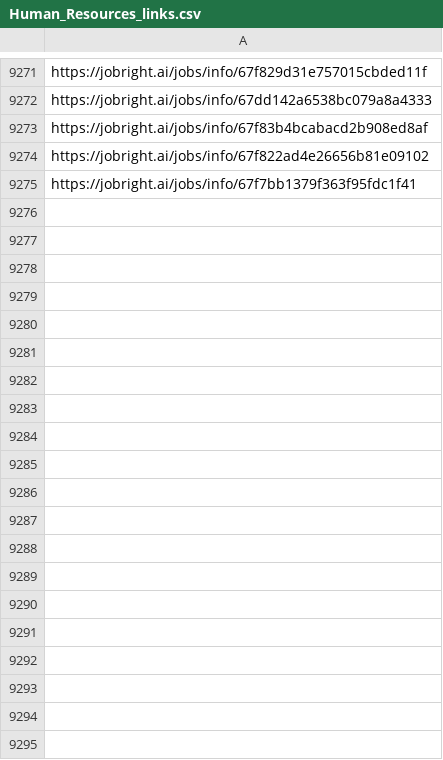
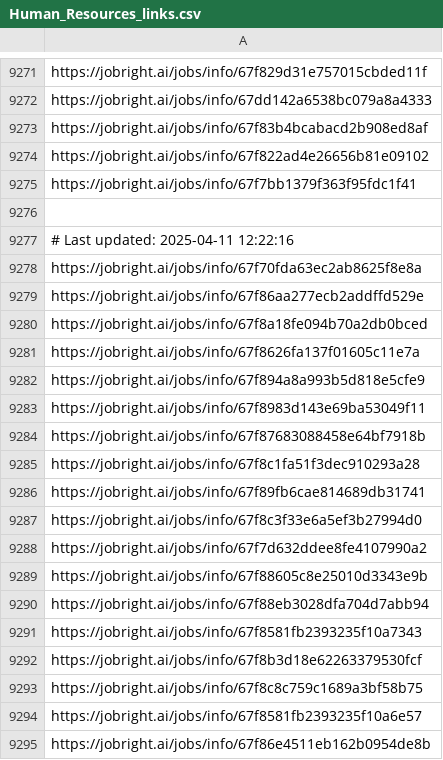
Before and after one commit to Pradeepsingh61/job_DE1, a CSV file: Human_Resources_links.csv, drawn as a sheet; only a part is shown, gaps mark what is left out; the diff covers the shown part only.

```diff
--- a/Human_Resources_links.csv
+++ b/Human_Resources_links.csv
@@ -9286 +9286,21 @@ https://jobright.ai/jobs/info/67f822ad4e26656b81e09102
 https://jobright.ai/jobs/info/67f7bb1379f363f95fdc1f41
+
+# Last updated: 2025-04-11 12:22:16
+https://jobright.ai/jobs/info/67f70fda63ec2ab8625f8e8a
+https://jobright.ai/jobs/info/67f86aa277ecb2addffd529e
+https://jobright.ai/jobs/info/67f8a18fe094b70a2db0bced
+https://jobright.ai/jobs/info/67f8626fa137f01605c11e7a
+https://jobright.ai/jobs/info/67f894a8a993b5d818e5cfe9
+https://jobright.ai/jobs/info/67f8983d143e69ba53049f11
+https://jobright.ai/jobs/info/67f87683088458e64bf7918b
+https://jobright.ai/jobs/info/67f8c1fa51f3dec910293a28
+https://jobright.ai/jobs/info/67f89fb6cae814689db31741
+https://jobright.ai/jobs/info/67f8c3f33e6a5ef3b27994d0
+https://jobright.ai/jobs/info/67f7d632ddee8fe4107990a2
+https://jobright.ai/jobs/info/67f88605c8e25010d3343e9b
+https://jobright.ai/jobs/info/67f88eb3028dfa704d7abb94
+https://jobright.ai/jobs/info/67f8581fb2393235f10a7343
+https://jobright.ai/jobs/info/67f8b3d18e62263379530fcf
+https://jobright.ai/jobs/info/67f8c8c759c1689a3bf58b75
+https://jobright.ai/jobs/info/67f8581fb2393235f10a6e57
+https://jobright.ai/jobs/info/67f86e4511eb162b0954de8b
```
Also changed, not shown: 37 added rows elsewhere in this file, Education_and_Training_links.csv, Human_Resources.csv, 31 other files.
